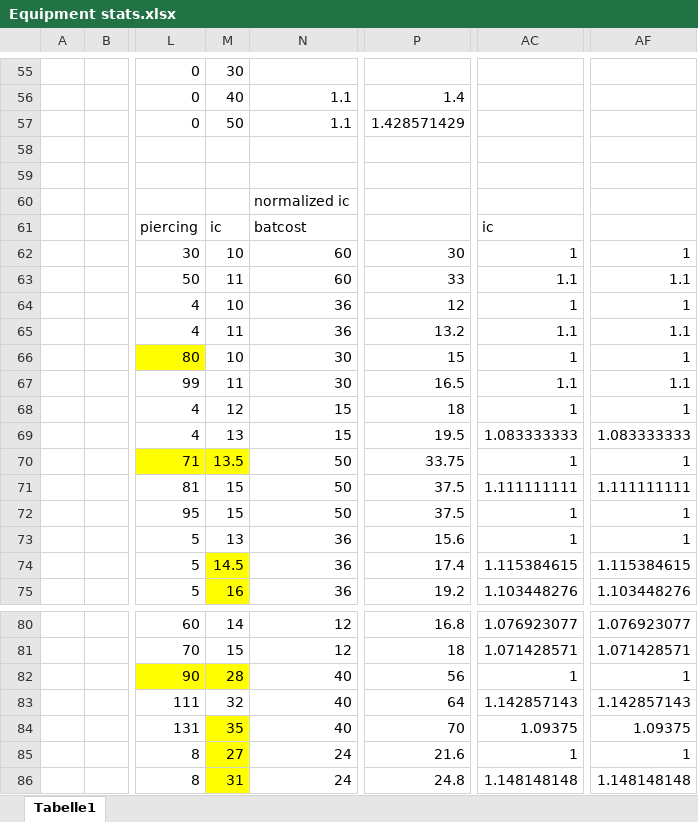
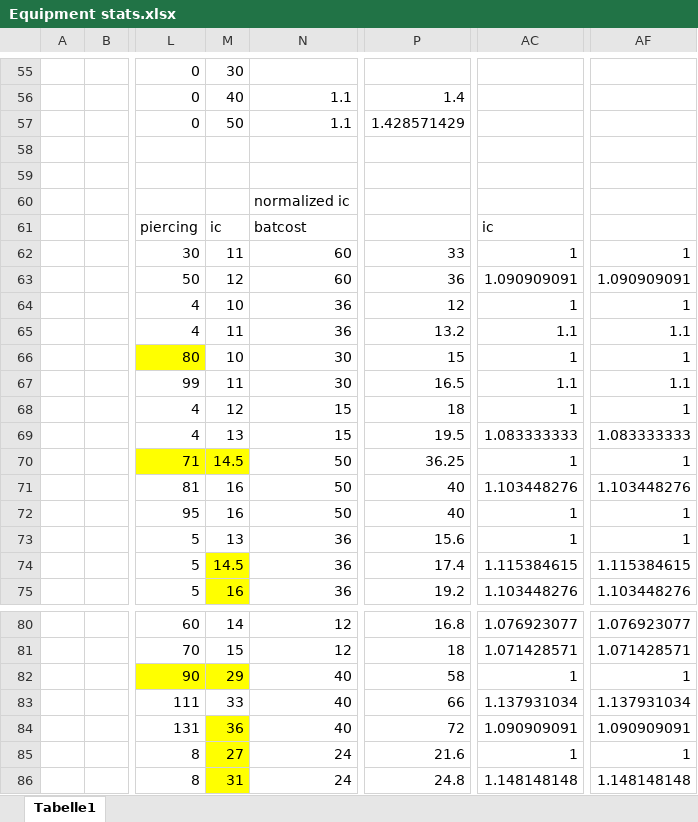
Before and after one commit to Lennardhoi/LW, an Excel workbook: resources/Equipment stats.xlsx, sheet Tabelle1, drawn as a sheet; only a part is shown, gaps mark what is left out; values as stored, in another font and other column widths than the file's, no borders; the diff names each change by its address in the sheet, - before the commit and + after, or states it on an @@ line.

```diff
--- a/resources/Equipment stats.xlsx (sheet Tabelle1)
+++ b/resources/Equipment stats.xlsx (sheet Tabelle1)
-M62: 10
+M62: 11
-P62: 30
+P62: 33
-M63: 11
+M63: 12
-P63: 33
+P63: 36
-AC63: 1.1
+AC63: 1.090909091
-AF63: 1.1
+AF63: 1.090909091
-M70: 13.5
+M70: 14.5
-P70: 33.75
+P70: 36.25
-M71:M72: 15
+M71:M72: 16
-P71:P72: 37.5
+P71:P72: 40
-AC71: 1.111111111
+AC71: 1.103448276
-AF71: 1.111111111
+AF71: 1.103448276
-M82: 28
+M82: 29
-P82: 56
+P82: 58
-M83: 32
+M83: 33
-P83: 64
+P83: 66
-AC83: 1.142857143
+AC83: 1.137931034
-AF83: 1.142857143
+AF83: 1.137931034
-M84: 35
+M84: 36
-P84: 70
+P84: 72
-AC84: 1.09375
+AC84: 1.090909091
-AF84: 1.09375
+AF84: 1.090909091
```
Also changed, not shown: 7 other files.
